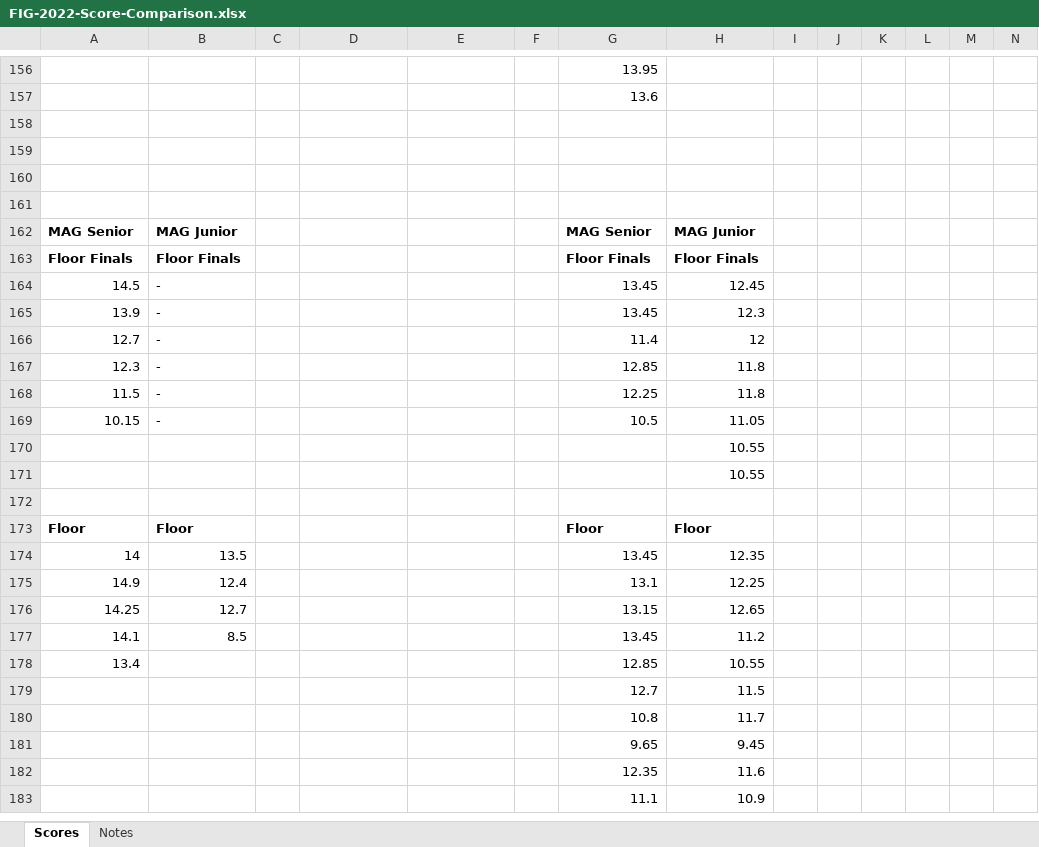
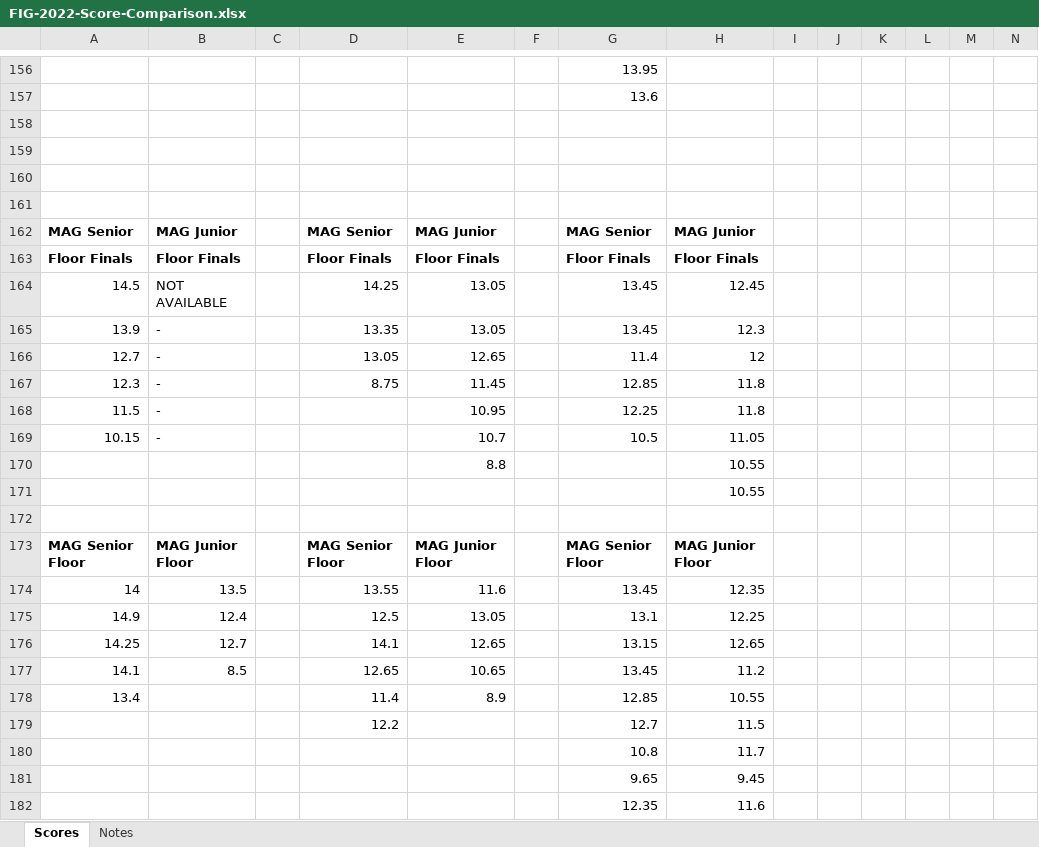
Before and after one commit to grahamfurner/GymnasticsScores, an Excel workbook: FIG-2022-Score-Comparison.xlsx, sheet Scores, drawn as a sheet; only a part is shown, gaps mark what is left out; the shorter side is filled out with more unchanged rows; values as stored, in another font and other column widths than the file's, no borders; removed rows and columns are numbered as before the commit, all else as after; rows hold the shown columns only; the diff covers the shown part only; the diff names each change by its address in the sheet, - before the commit and + after, or states it on an @@ line.

```diff
--- a/FIG-2022-Score-Comparison.xlsx (sheet Scores)
+++ b/FIG-2022-Score-Comparison.xlsx (sheet Scores)
-D162: (empty)
+D162: MAG Senior
-E162: (empty)
+E162: MAG Junior
-D163: (empty)
+D163: Floor Finals
-E163: (empty)
+E163: Floor Finals
-B164: -
+B164: NOT AVAILABLE
-D164: (empty)
+D164: 14.25
-E164:E165: (empty)
+E164:E165: 13.05
-D165: (empty)
+D165: 13.35
-D166: (empty)
+D166: 13.05
-E166: (empty)
+E166: 12.65
-D167: (empty)
+D167: 8.75
-E167: (empty)
+E167: 11.45
-E168: (empty)
+E168: 10.95
-E169: (empty)
+E169: 10.7
-E170: (empty)
+E170: 8.8
-row 173: Floor | Floor |  |  |  |  | Floor | Floor
+row 173: MAG Senior Floor | MAG Junior Floor |  | MAG Senior Floor | MAG Junior Floor |  | MAG Senior Floor | MAG Junior Floor
-D174: (empty)
+D174: 13.55
-E174: (empty)
+E174: 11.6
-D175: (empty)
+D175: 12.5
-E175: (empty)
+E175: 13.05
-D176: (empty)
+D176: 14.1
-E176: (empty)
+E176: 12.65
-D177: (empty)
+D177: 12.65
-E177: (empty)
+E177: 10.65
-D178: (empty)
+D178: 11.4
-E178: (empty)
+E178: 8.9
-D179: (empty)
+D179: 12.2
```
Also changed, not shown: 1 added row, 1 removed row, 159 edited cells and cell formats elsewhere in this sheet, 21 other files.
